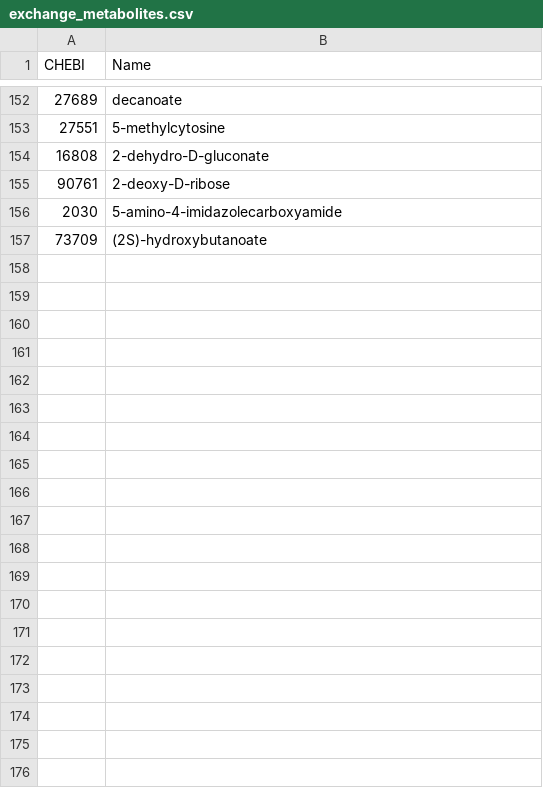
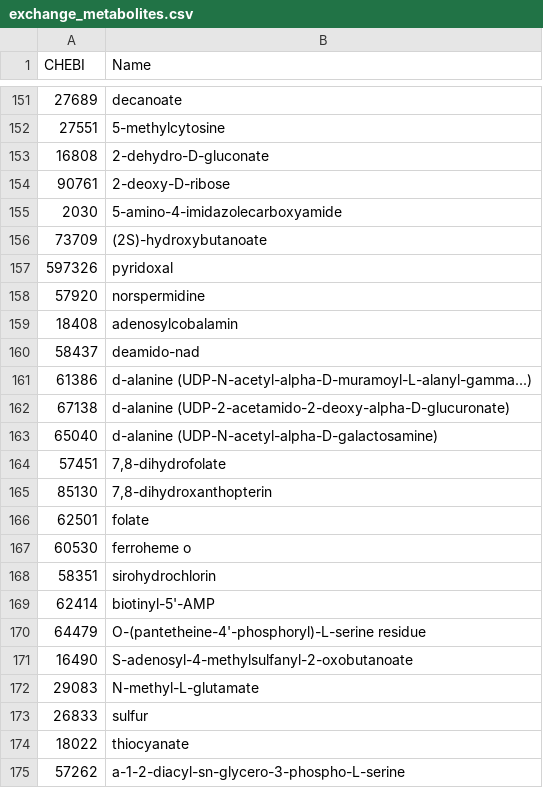
Before and after one commit to stelmo/VibrioNatriegens, a CSV file: data/model/exchange_metabolites.csv, drawn as a sheet; only a part is shown, gaps mark what is left out; the diff covers the shown part only; the diff names each change by its address in the sheet, - before the commit and + after, or states it on an @@ line.

```diff
--- a/data/model/exchange_metabolites.csv
+++ b/data/model/exchange_metabolites.csv
+row 157: 597326 | pyridoxal
+row 158: 57920 | norspermidine
+row 159: 18408 | adenosylcobalamin
+row 160: 58437 | deamido-nad
+row 161: 61386 | d-alanine (UDP-N-acetyl-alpha-D-muramoyl-L-alanyl-gamma...)
+row 162: 67138 | d-alanine (UDP-2-acetamido-2-deoxy-alpha-D-glucuronate)
+row 163: 65040 | d-alanine (UDP-N-acetyl-alpha-D-galactosamine)
+row 164: 57451 | 7,8-dihydrofolate
+row 165: 85130 | 7,8-dihydroxanthopterin
+row 166: 62501 | folate
+row 167: 60530 | ferroheme o
+row 168: 58351 | sirohydrochlorin
+row 169: 62414 | biotinyl-5'-AMP
+row 170: 64479 | O-(pantetheine-4'-phosphoryl)-L-serine residue
+row 171: 16490 | S-adenosyl-4-methylsulfanyl-2-oxobutanoate
+row 172: 29083 | N-methyl-L-glutamate
+row 173: 26833 | sulfur
+row 174: 18022 | thiocyanate
+row 175: 57262 | a-1-2-diacyl-sn-glycero-3-phospho-L-serine
```
Also changed, not shown: 16 added rows and 1 removed row elsewhere in this file, 5 other files.
